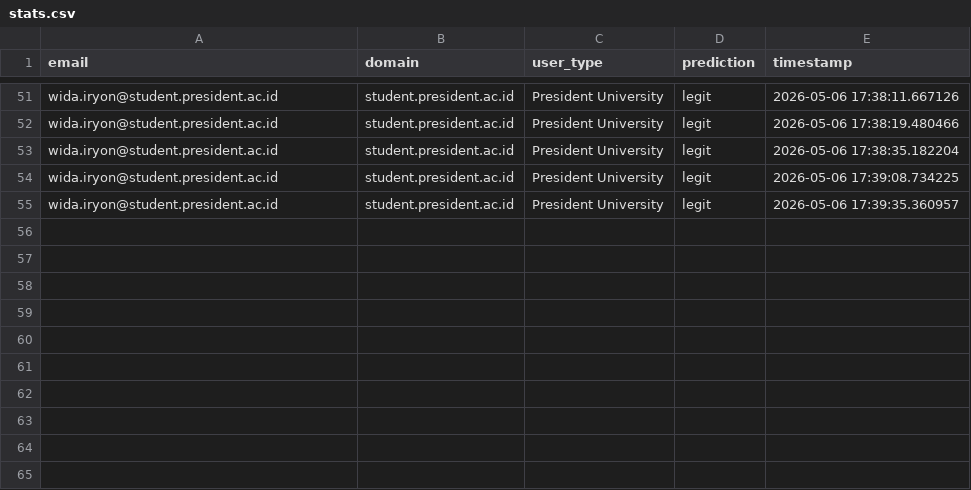
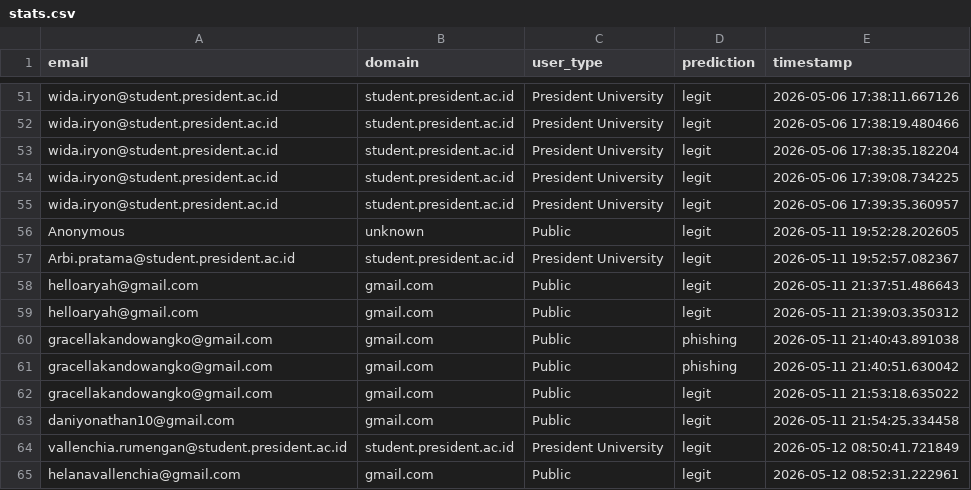
Before and after one commit to lol13-dev/pupdfsl-group-5-project-phishing-detector, a CSV file: data/stats.csv, drawn as a sheet; only a part is shown, gaps mark what is left out; the diff names each change by its address in the sheet, - before the commit and + after, or states it on an @@ line.

```diff
--- a/data/stats.csv
+++ b/data/stats.csv
+row 56: Anonymous | unknown | Public | legit | 2026-05-11 19:52:28.202605
+row 57: Arbi.pratama@student.president.ac.id | student.president.ac.id | President University | legit | 2026-05-11 19:52:57.082367
+row 58: helloaryah@gmail.com | gmail.com | Public | legit | 2026-05-11 21:37:51.486643
+row 59: helloaryah@gmail.com | gmail.com | Public | legit | 2026-05-11 21:39:03.350312
+row 60: gracellakandowangko@gmail.com | gmail.com | Public | phishing | 2026-05-11 21:40:43.891038
+row 61: gracellakandowangko@gmail.com | gmail.com | Public | phishing | 2026-05-11 21:40:51.630042
+row 62: gracellakandowangko@gmail.com | gmail.com | Public | legit | 2026-05-11 21:53:18.635022
+row 63: daniyonathan10@gmail.com | gmail.com | Public | legit | 2026-05-11 21:54:25.334458
+row 64: vallenchia.rumengan@student.president.ac.id | student.president.ac.id | President University | legit | 2026-05-12 08:50:41.721849
+row 65: helanavallenchia@gmail.com | gmail.com | Public | legit | 2026-05-12 08:52:31.222961
```
Also changed, not shown: 3 other files.
